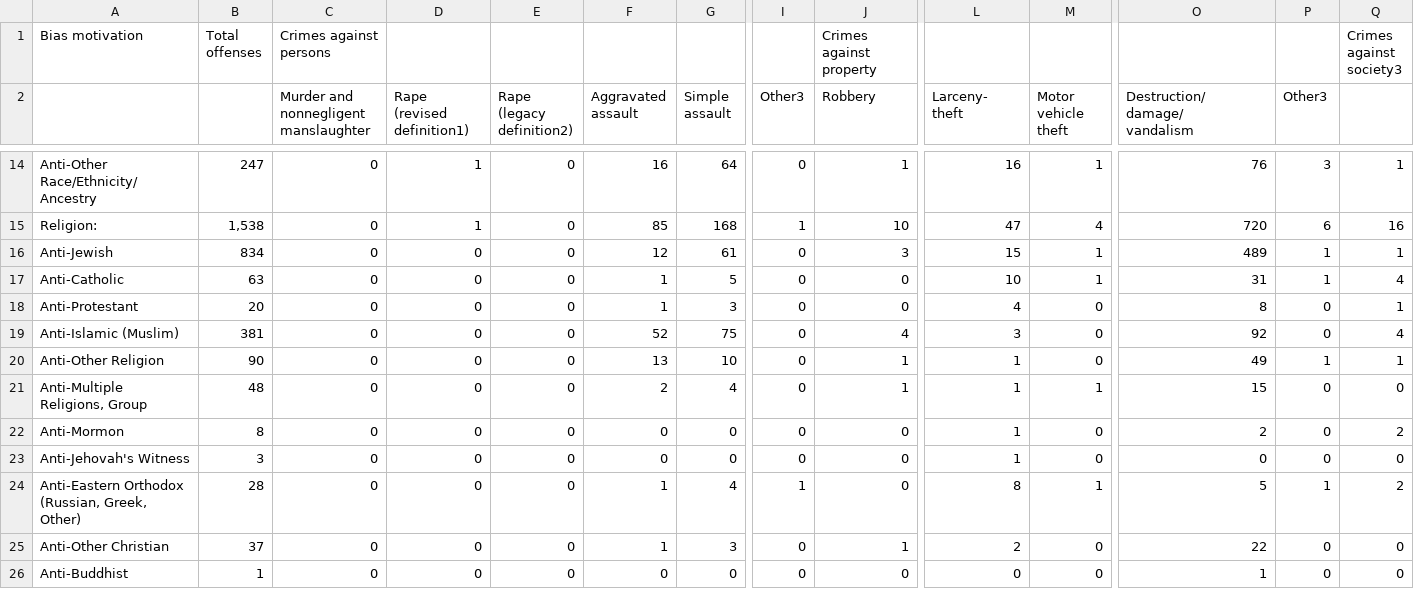
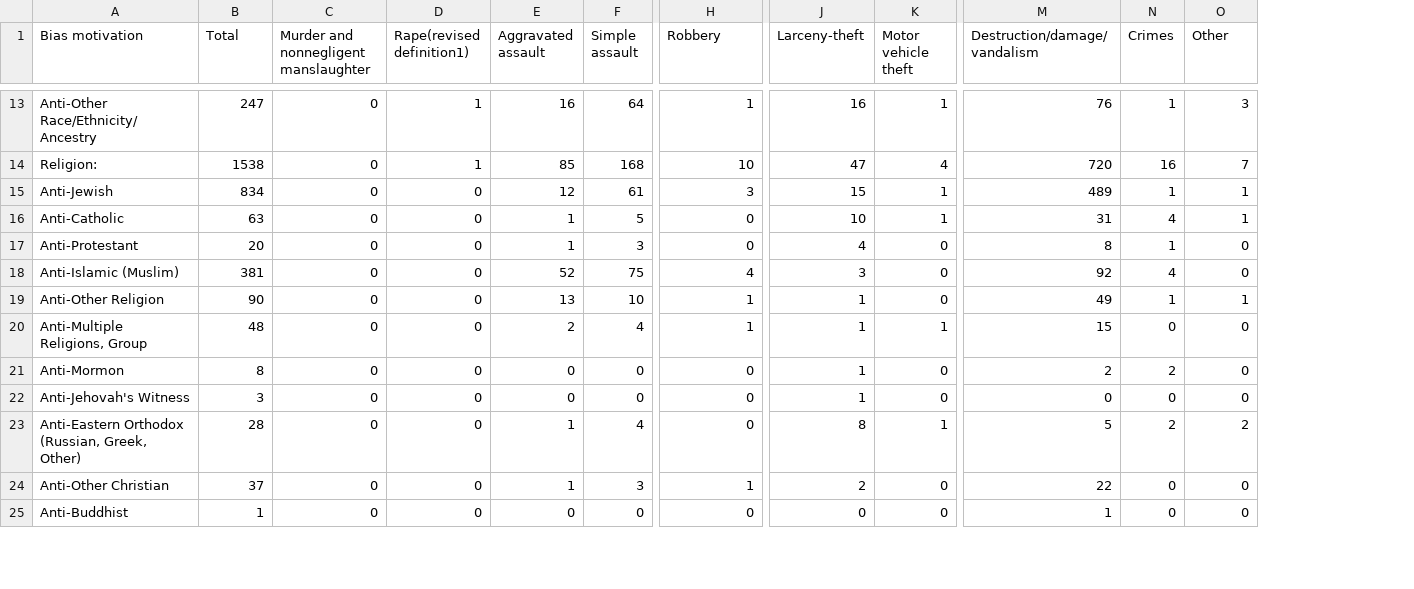
Before and after one commit to caseyahlan/hatecrimes-finalproject, a CSV file: data/table_4_offenses_offense_type_by_bias_motivation_2016.csv, drawn as a sheet; only a part is shown, gaps mark what is left out; removed rows and columns are numbered as before the commit, all else as after; rows hold the shown columns only; ↵ is a line break in a cell; the diff covers the shown part only; the diff names each change by its address in the sheet, - before the commit and + after, or states it on an @@ line.

```diff
--- a/data/table_4_offenses_offense_type_by_bias_motivation_2016.csv
+++ b/data/table_4_offenses_offense_type_by_bias_motivation_2016.csv
-column E (Rape (legacy definition2)), rows 14-26: all 0
-column I (Other3), rows 14-26: 0 | 1 | 0 | 0 | 0 | 0 | 0 | 0 | 0 | 0 | 1 | 0 | 0
-row 1: Bias motivation | Total ↵ offenses | Crimes against persons |  |  |  |  |  | Crimes against property |  |  |  |  | Crimes ↵ against ↵ society3
-A1: (empty)
+A1: Bias motivation
-B1: (empty)
+B1: Total
-C1: Murder and ↵ nonnegligent ↵ manslaughter
+C1: Murder and nonnegligent manslaughter
-D1: Rape ↵ (revised ↵ definition1)
+D1: Rape(revised definition1)
-E1: Aggravated ↵ assault
+E1: Aggravated assault
-F1: Simple ↵ assault
+F1: Simple assault
-J1: Larceny- ↵ theft
+J1: Larceny-theft
-K1: Motor ↵ vehicle ↵ theft
+K1: Motor vehicle theft
-M1: Destruction/ ↵ damage/ ↵ vandalism
+M1: Destruction/damage/vandalism
-N1: Other3
+N1: Crimes
-O1: (empty)
+O1: Other
-N13 (Crimes): 3
+N13 (Crimes): 1
-O13 (Other): 1
+O13 (Other): 3
-B14 (Total): 1,538
+B14 (Total): 1538
-N14 (Crimes): 6
+N14 (Crimes): 16
-O14 (Other): 16
+O14 (Other): 7
-N16 (Crimes): 1
+N16 (Crimes): 4
-O16 (Other): 4
+O16 (Other): 1
-N17 (Crimes): 0
+N17 (Crimes): 1
-O17 (Other): 1
+O17 (Other): 0
-N18 (Crimes): 0
+N18 (Crimes): 4
-O18 (Other): 4
+O18 (Other): 0
-N21 (Crimes): 0
+N21 (Crimes): 2
-O21 (Other): 2
+O21 (Other): 0
-N23 (Crimes): 1
+N23 (Crimes): 2
```
Also changed, not shown: 62 edited cells elsewhere in this file, data/table_11_offenses_offense_type_by_participating_state_2016.csv, data/table_1_incidents_offenses_victims_and_known_offenders_by_bias_motivation_2016.csv, 6 other files.
